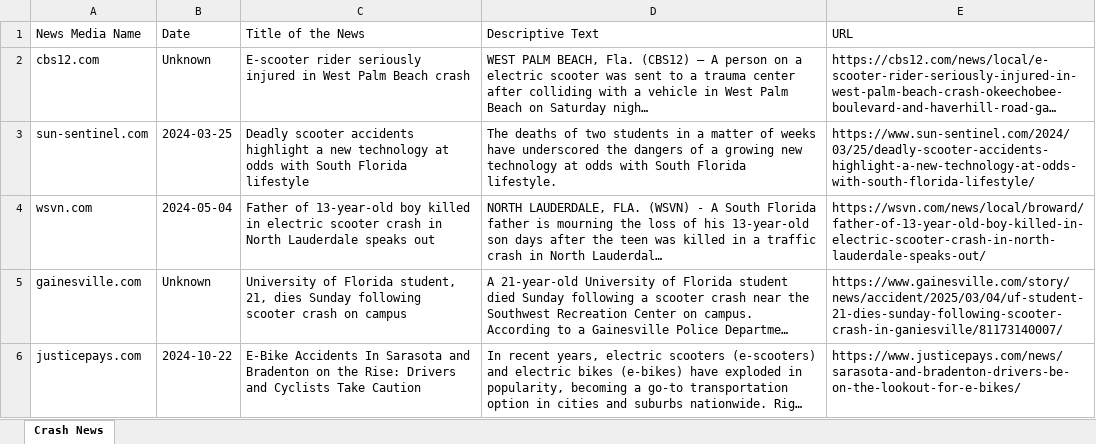
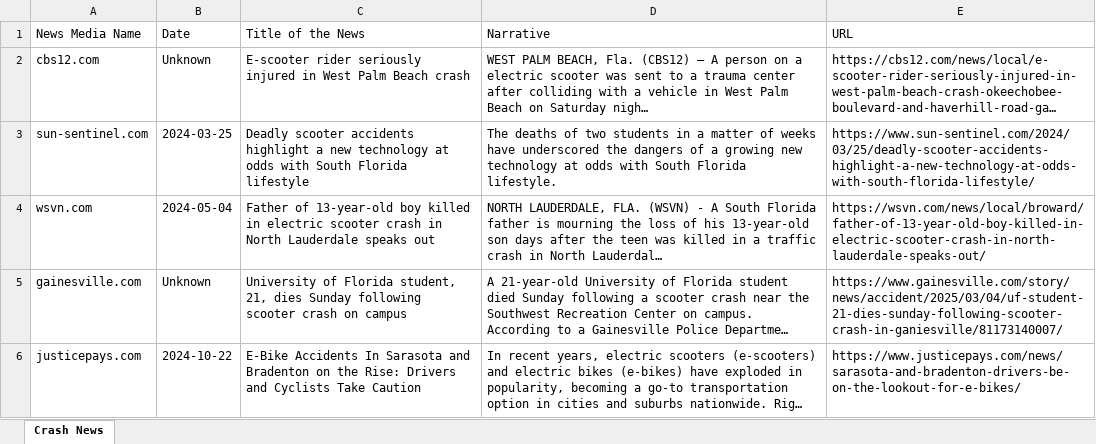
Before and after one commit to RithikaMathew/bike, an Excel workbook: nolabel.xlsx, sheet Crash News, drawn as a sheet; only a part is shown; long unchanged cells end in …; values as stored, in another font and other column widths than the file's, no borders; the diff names each change by its address in the sheet, - before the commit and + after, or states it on an @@ line.

```diff
--- a/nolabel.xlsx (sheet Crash News)
+++ b/nolabel.xlsx (sheet Crash News)
-D1: Descriptive Text
+D1: Narrative
```
Also changed, not shown: 44 other files.
